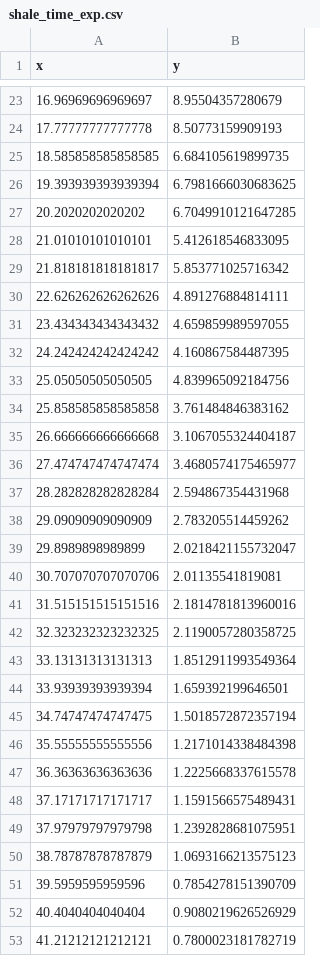
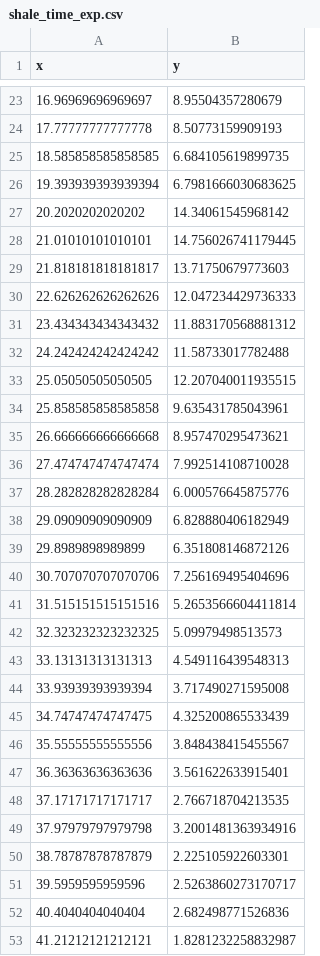
Before and after one commit to philippslang/tinkerbell, a CSV file: data_demo/shale_time_exp.csv, drawn as a sheet; only a part is shown, gaps mark what is left out; the diff covers the shown part only.

```diff
--- a/data_demo/shale_time_exp.csv
+++ b/data_demo/shale_time_exp.csv
@@ -26,28 +26,28 @@ x,y
 19.393939393939394,6.7981666030683625
-20.2020202020202,6.7049910121647285
-21.01010101010101,5.412618546833095
-21.818181818181817,5.853771025716342
-22.626262626262626,4.891276884814111
-23.434343434343432,4.659859989597055
-24.242424242424242,4.160867584487395
-25.05050505050505,4.839965092184756
-25.858585858585858,3.761484846383162
-26.666666666666668,3.1067055324404187
-27.474747474747474,3.4680574175465977
-28.282828282828284,2.594867354431968
-29.09090909090909,2.783205514459262
-29.8989898989899,2.0218421155732047
-30.707070707070706,2.01135541819081
-31.515151515151516,2.1814781813960016
-32.323232323232325,2.1190057280358725
-33.13131313131313,1.8512911993549364
-33.93939393939394,1.659392199646501
-34.74747474747475,1.5018572872357194
-35.55555555555556,1.2171014338484398
-36.36363636363636,1.2225668337615578
-37.17171717171717,1.1591566575489431
-37.97979797979798,1.2392828681075951
-38.78787878787879,1.0693166213575123
-39.5959595959596,0.7854278151390709
-40.4040404040404,0.9080219626526929
-41.21212121212121,0.7800023181782719
+20.2020202020202,14.34061545968142
+21.01010101010101,14.756026741179445
+21.818181818181817,13.71750679773603
+22.626262626262626,12.047234429736333
+23.434343434343432,11.883170568881312
+24.242424242424242,11.58733017782488
+25.05050505050505,12.207040011935515
+25.858585858585858,9.635431785043961
+26.666666666666668,8.957470295473621
+27.474747474747474,7.992514108710028
+28.282828282828284,6.000576645875776
+29.09090909090909,6.828880406182949
+29.8989898989899,6.351808146872126
+30.707070707070706,7.256169495404696
+31.515151515151516,5.2653566604411814
+32.323232323232325,5.09979498513573
+33.13131313131313,4.549116439548313
+33.93939393939394,3.717490271595008
+34.74747474747475,4.325200865533439
+35.55555555555556,3.848438415455567
+36.36363636363636,3.561622633915401
+37.17171717171717,2.766718704213535
+37.97979797979798,3.2001481363934916
+38.78787878787879,2.225105922603301
+39.5959595959596,2.5263860273170717
+40.4040404040404,2.682498771526836
+41.21212121212121,1.8281232258832987
```
Also changed, not shown: 48 edited cells elsewhere in this file, 4 other files.
